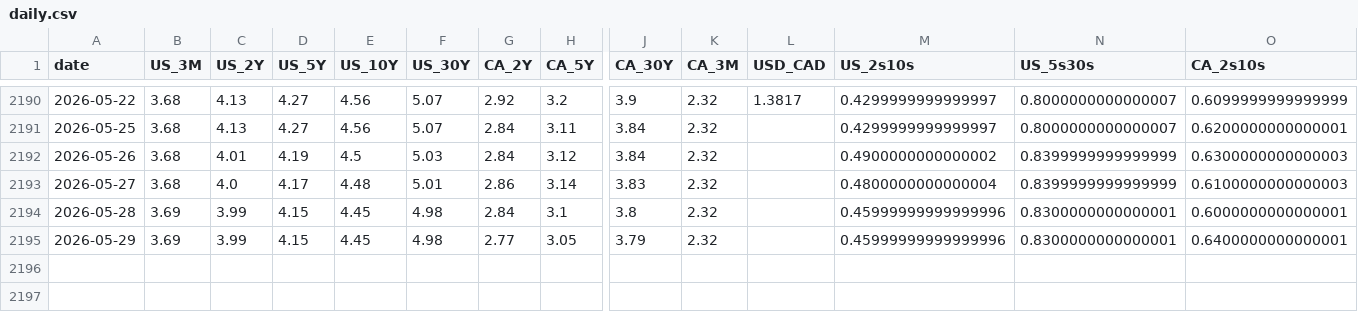
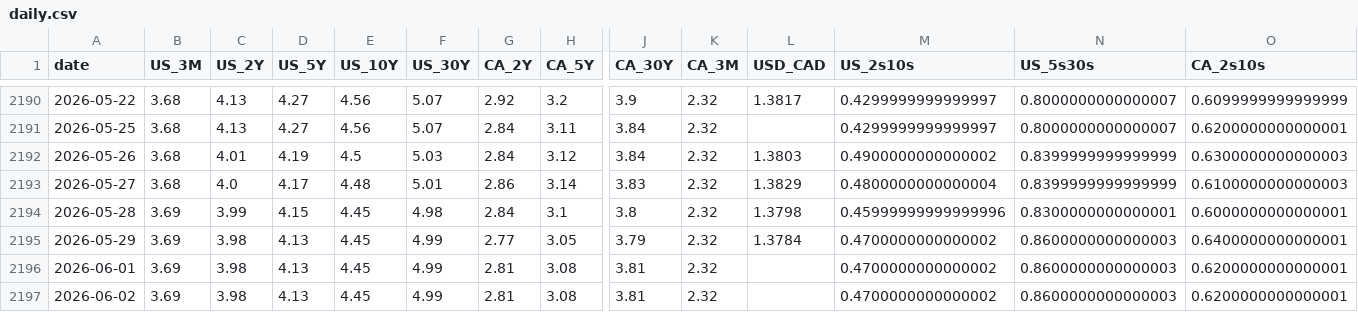
Before and after one commit to CSCoder33/Yield_Curve_History_Dashboard_U.S._Canada, a CSV file: data/processed/daily.csv, drawn as a sheet; only a part is shown, gaps mark what is left out; rows hold the shown columns only; the diff names each change by its address in the sheet, - before the commit and + after, or states it on an @@ line.

```diff
--- a/data/processed/daily.csv
+++ b/data/processed/daily.csv
-L2192 (USD_CAD): (empty)
+L2192 (USD_CAD): 1.3803
-L2193 (USD_CAD): (empty)
+L2193 (USD_CAD): 1.3829
-L2194 (USD_CAD): (empty)
+L2194 (USD_CAD): 1.3798
-C2195 (US_2Y): 3.99
+C2195 (US_2Y): 3.98
-D2195 (US_5Y): 4.15
+D2195 (US_5Y): 4.13
-F2195 (US_30Y): 4.98
+F2195 (US_30Y): 4.99
-L2195 (USD_CAD): (empty)
+L2195 (USD_CAD): 1.3784
-M2195 (US_2s10s): 0.45999999999999996
+M2195 (US_2s10s): 0.4700000000000002
-N2195 (US_5s30s): 0.8300000000000001
+N2195 (US_5s30s): 0.8600000000000003
+row 2196: 2026-06-01 | 3.69 | 3.98 | 4.13 | 4.45 | 4.99 | 2.81 | 3.08 | 3.81 | 2.32 |  | 0.4700000000000002 | 0.8600000000000003 | 0.6200000000000001
+row 2197: 2026-06-02 | 3.69 | 3.98 | 4.13 | 4.45 | 4.99 | 2.81 | 3.08 | 3.81 | 2.32 |  | 0.4700000000000002 | 0.8600000000000003 | 0.6200000000000001
```
Also changed, not shown: 18 other files.
